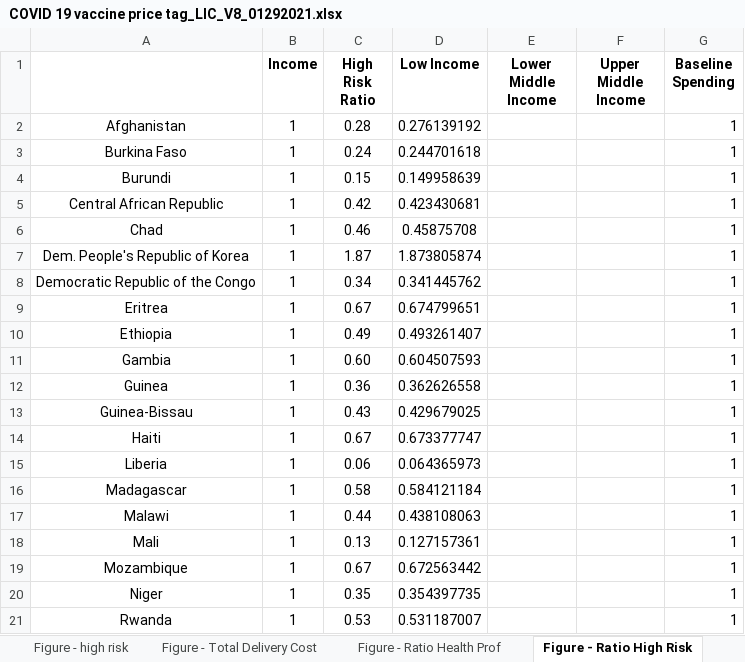
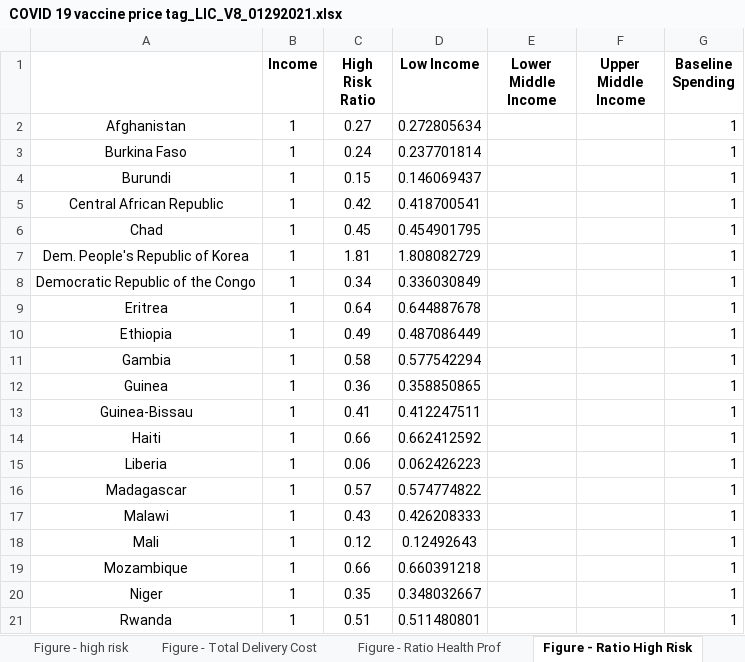
Before and after one commit to pyarasid/COVID-vaccination-Costs-Analysis, an Excel workbook: COVID 19 vaccine price tag_LIC_V8_01292021.xlsx, sheet Figure - Ratio High Risk, drawn as a sheet; only a part is shown; values as stored, in another font and other column widths than the file's, no borders; charts and pictures not drawn; the diff covers the shown part only; the diff names each change by its address in the sheet, - before the commit and + after, or states it on an @@ line.

```diff
--- a/COVID 19 vaccine price tag_LIC_V8_01292021.xlsx (sheet Figure - Ratio High Risk)
+++ b/COVID 19 vaccine price tag_LIC_V8_01292021.xlsx (sheet Figure - Ratio High Risk)
-C2 (High Risk Ratio): 0.28
+C2 (High Risk Ratio): 0.27
-D2 (Low Income): 0.276139192
+D2 (Low Income): 0.272805634
-D3 (Low Income): 0.244701618
+D3 (Low Income): 0.237701814
-D4 (Low Income): 0.149958639
+D4 (Low Income): 0.146069437
-D5 (Low Income): 0.423430681
+D5 (Low Income): 0.418700541
-C6 (High Risk Ratio): 0.46
+C6 (High Risk Ratio): 0.45
-D6 (Low Income): 0.45875708
+D6 (Low Income): 0.454901795
-C7 (High Risk Ratio): 1.87
+C7 (High Risk Ratio): 1.81
-D7 (Low Income): 1.873805874
+D7 (Low Income): 1.808082729
-D8 (Low Income): 0.341445762
+D8 (Low Income): 0.336030849
-C9 (High Risk Ratio): 0.67
+C9 (High Risk Ratio): 0.64
-D9 (Low Income): 0.674799651
+D9 (Low Income): 0.644887678
-D10 (Low Income): 0.493261407
+D10 (Low Income): 0.487086449
-C11 (High Risk Ratio): 0.60
+C11 (High Risk Ratio): 0.58
-D11 (Low Income): 0.604507593
+D11 (Low Income): 0.577542294
-D12 (Low Income): 0.362626558
+D12 (Low Income): 0.358850865
-C13 (High Risk Ratio): 0.43
+C13 (High Risk Ratio): 0.41
-D13 (Low Income): 0.429679025
+D13 (Low Income): 0.412247511
-C14 (High Risk Ratio): 0.67
+C14 (High Risk Ratio): 0.66
-D14 (Low Income): 0.673377747
+D14 (Low Income): 0.662412592
-D15 (Low Income): 0.064365973
+D15 (Low Income): 0.062426223
-C16 (High Risk Ratio): 0.58
+C16 (High Risk Ratio): 0.57
-D16 (Low Income): 0.584121184
+D16 (Low Income): 0.574774822
-C17 (High Risk Ratio): 0.44
+C17 (High Risk Ratio): 0.43
-D17 (Low Income): 0.438108063
+D17 (Low Income): 0.426208333
-C18 (High Risk Ratio): 0.13
+C18 (High Risk Ratio): 0.12
-D18 (Low Income): 0.127157361
+D18 (Low Income): 0.12492643
-C19 (High Risk Ratio): 0.67
+C19 (High Risk Ratio): 0.66
-D19 (Low Income): 0.672563442
+D19 (Low Income): 0.660391218
-D20 (Low Income): 0.354397735
+D20 (Low Income): 0.348032667
-C21 (High Risk Ratio): 0.53
+C21 (High Risk Ratio): 0.51
-D21 (Low Income): 0.531187007
+D21 (Low Income): 0.511480801
```
Also changed, not shown: 211 edited cells elsewhere in this sheet, sheet Results, sheet Figure- herd immunity, sheet Figure - Ratio Herd Immunity, sheet Figure - high risk, sheet Figure - Total Delivery Cost, sheet Figure - workers_high risk, 2 more sheets, hidden cells, charts or pictures, baseline_data.xlsx, 4 other files.
